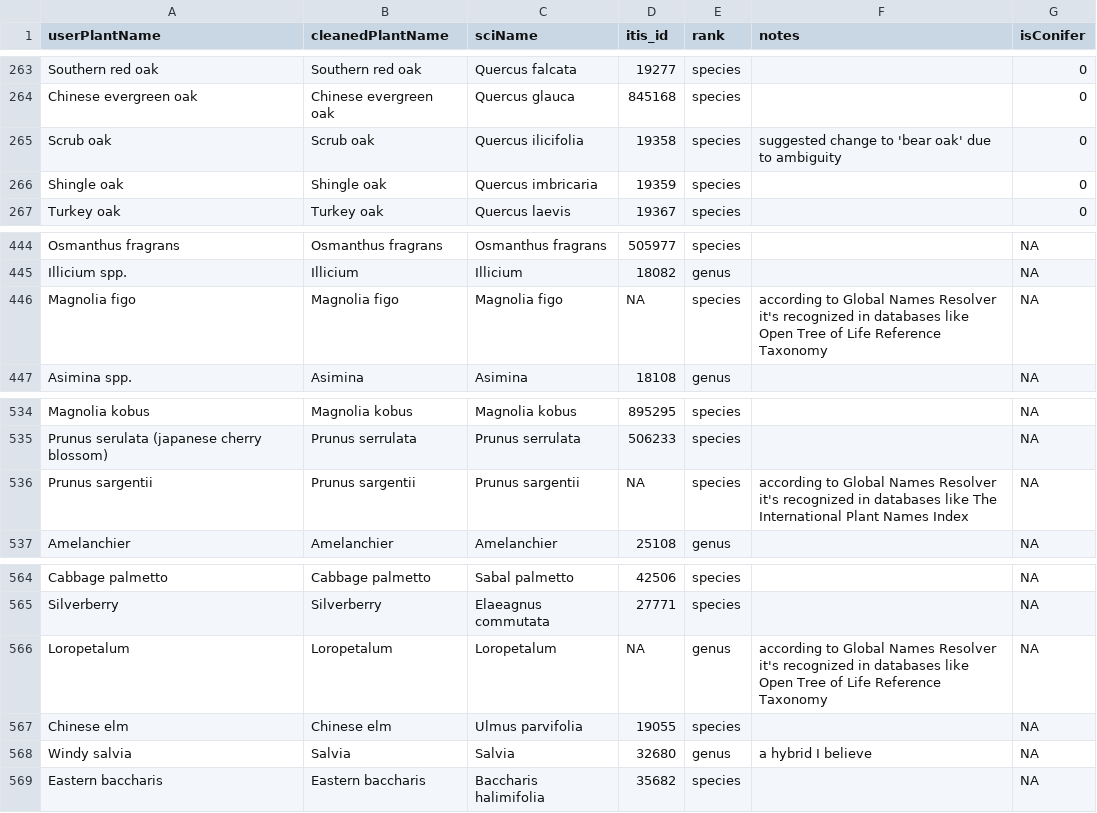
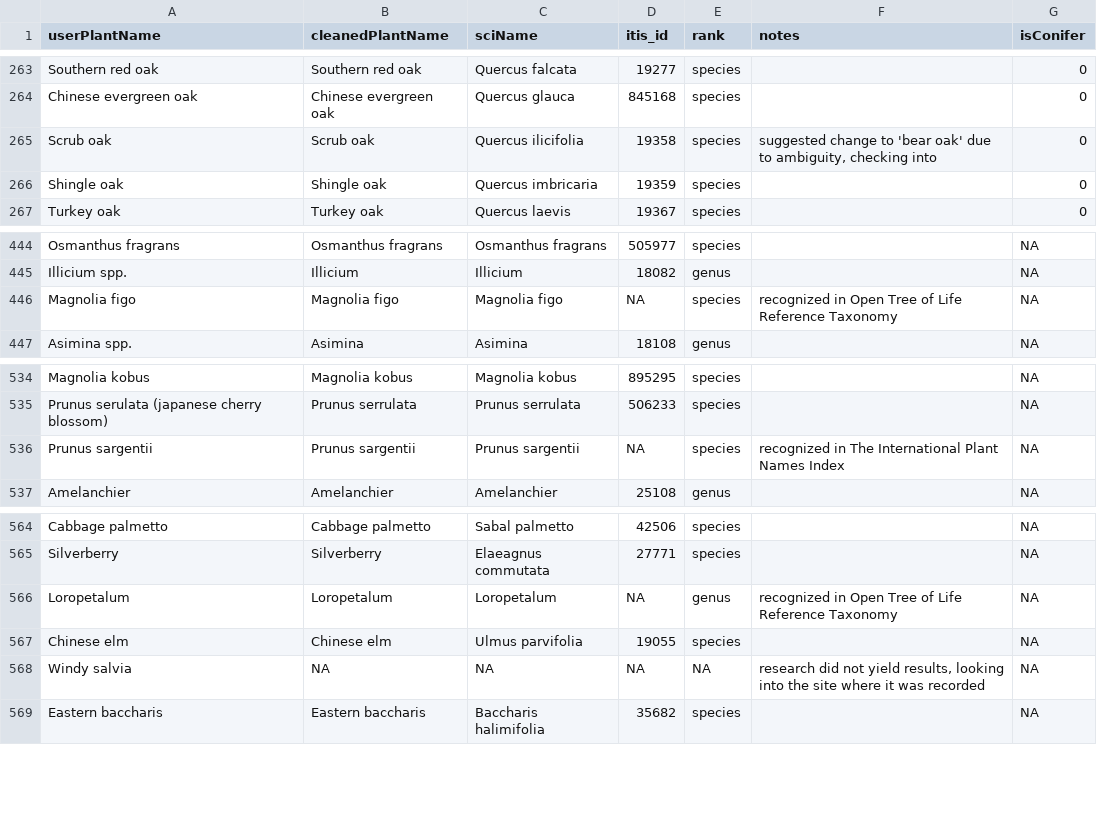
Before and after one commit to hurlbertlab/caterpillars-on-plants, a CSV file: ProjectCleaningNames/officialPlantList2022-09-22.csv, drawn as a sheet; only a part is shown, gaps mark what is left out.

Commit message:
changed notes for the officialPlantList created a new r script for finding species with NA in the plants/survey scripts

```diff
--- a/ProjectCleaningNames/officialPlantList2022-09-22.csv
+++ b/ProjectCleaningNames/officialPlantList2022-09-22.csv
@@ -264,3 +264,3 @@ Southern red oak,Southern red oak,Quercus falcata,19277,species,,0
 Chinese evergreen oak,Chinese evergreen oak,Quercus glauca,845168,species,,0
-Scrub oak,Scrub oak,Quercus ilicifolia,19358,species,suggested change to 'bear oak' due to ambiguity,0
+Scrub oak,Scrub oak,Quercus ilicifolia,19358,species,"suggested change to 'bear oak' due to ambiguity, checking into",0
 Shingle oak,Shingle oak,Quercus imbricaria,19359,species,,0
@@ -445,3 +445,3 @@ Osmanthus fragrans,Osmanthus fragrans,Osmanthus fragrans,505977,species,,NA
 Illicium spp.,Illicium,Illicium,18082,genus,,NA
-Magnolia figo,Magnolia figo,Magnolia figo,NA,species,according to Global Names Resolver it's recognized in databases like Open Tree of Life Reference Taxonomy,NA
+Magnolia figo,Magnolia figo,Magnolia figo,NA,species,recognized in Open Tree of Life Reference Taxonomy,NA
 Asimina spp.,Asimina,Asimina,18108,genus,,NA
@@ -535,3 +535,3 @@ Magnolia kobus,Magnolia kobus,Magnolia kobus,895295,species,,NA
 Prunus serulata (japanese cherry blossom),Prunus serrulata,Prunus serrulata,506233,species,,NA
-Prunus sargentii,Prunus sargentii,Prunus sargentii,NA,species,according to Global Names Resolver it's recognized in databases like The International Plant Names Index,NA
+Prunus sargentii,Prunus sargentii,Prunus sargentii,NA,species,recognized in The International Plant Names Index,NA
 Amelanchier,Amelanchier,Amelanchier,25108,genus,,NA
@@ -565,5 +565,5 @@ Cabbage palmetto,Cabbage palmetto,Sabal palmetto,42506,species,,NA
 Silverberry,Silverberry,Elaeagnus commutata,27771,species,,NA
-Loropetalum,Loropetalum,Loropetalum,NA,genus,according to Global Names Resolver it's recognized in databases like Open Tree of Life Reference Taxonomy,NA
+Loropetalum,Loropetalum,Loropetalum,NA,genus,recognized in Open Tree of Life Reference Taxonomy,NA
 Chinese elm,Chinese elm,Ulmus parvifolia,19055,species,,NA
-Windy salvia,Salvia,Salvia,32680,genus,a hybrid I believe,NA
+Windy salvia,NA,NA,NA,NA,"research did not yield results, looking into the site where it was recorded",NA
 Eastern baccharis,Eastern baccharis,Baccharis halimifolia,35682,species,,NA
```
Also changed, not shown: 2 other files.
